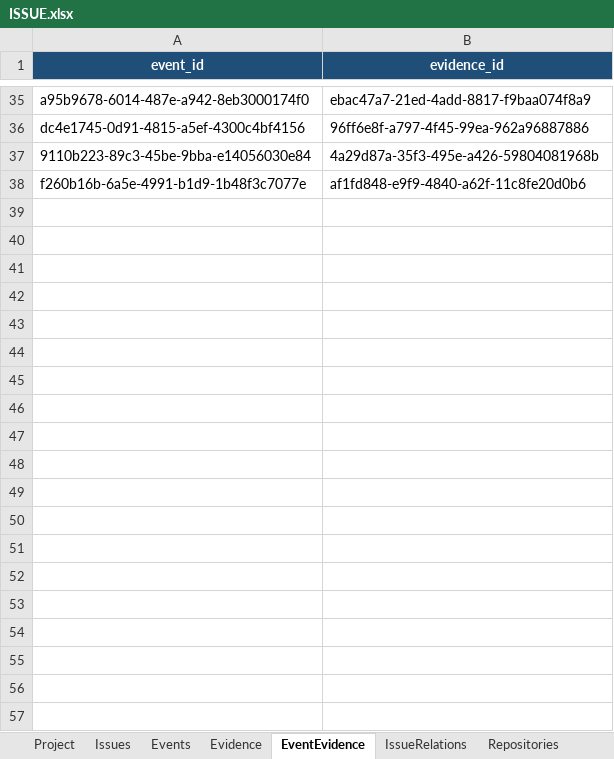
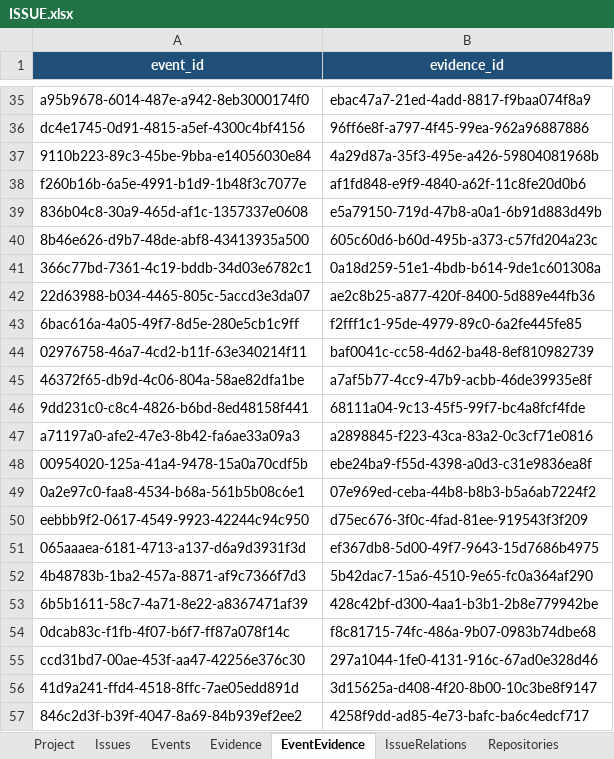
Before and after one commit to lihah111222333-cloud/Super-Dolphin-Agent-Cockpit, an Excel workbook: ISSUE.xlsx, sheet EventEvidence, drawn as a sheet; only a part is shown, gaps mark what is left out; values as stored, in another font and other column widths than the file's, no borders; table styles not drawn; the diff covers the shown part only; the diff names each change by its address in the sheet, - before the commit and + after, or states it on an @@ line.

Commit message:
登记已验证修复的提交证据
为本线程已提交并验证通过的 20 个 Issue 登记 FIX_COMMIT 与 VERIFICATION Evidence，完成修复并回读关闭状态；未变更 SD-BUG-0025、0060、0081–0088 的修复状态。

```diff
--- a/ISSUE.xlsx (sheet EventEvidence)
+++ b/ISSUE.xlsx (sheet EventEvidence)
+row 39: 836b04c8-30a9-465d-af1c-1357337e0608 | e5a79150-719d-47b8-a0a1-6b91d883d49b
+row 40: 8b46e626-d9b7-48de-abf8-43413935a500 | 605c60d6-b60d-495b-a373-c57fd204a23c
+row 41: 366c77bd-7361-4c19-bddb-34d03e6782c1 | 0a18d259-51e1-4bdb-b614-9de1c601308a
+row 42: 22d63988-b034-4465-805c-5accd3e3da07 | ae2c8b25-a877-420f-8400-5d889e44fb36
+row 43: 6bac616a-4a05-49f7-8d5e-280e5cb1c9ff | f2fff1c1-95de-4979-89c0-6a2fe445fe85
+row 44: 02976758-46a7-4cd2-b11f-63e340214f11 | baf0041c-cc58-4d62-ba48-8ef810982739
+row 45: 46372f65-db9d-4c06-804a-58ae82dfa1be | a7af5b77-4cc9-47b9-acbb-46de39935e8f
+row 46: 9dd231c0-c8c4-4826-b6bd-8ed48158f441 | 68111a04-9c13-45f5-99f7-bc4a8fcf4fde
+row 47: a71197a0-afe2-47e3-8b42-fa6ae33a09a3 | a2898845-f223-43ca-83a2-0c3cf71e0816
+row 48: 00954020-125a-41a4-9478-15a0a70cdf5b | ebe24ba9-f55d-4398-a0d3-c31e9836ea8f
+row 49: 0a2e97c0-faa8-4534-b68a-561b5b08c6e1 | 07e969ed-ceba-44b8-b8b3-b5a6ab7224f2
+row 50: eebbb9f2-0617-4549-9923-42244c94c950 | d75ec676-3f0c-4fad-81ee-919543f3f209
+row 51: 065aaaea-6181-4713-a137-d6a9d3931f3d | ef367db8-5d00-49f7-9643-15d7686b4975
+row 52: 4b48783b-1ba2-457a-8871-af9c7366f7d3 | 5b42dac7-15a6-4510-9e65-fc0a364af290
+row 53: 6b5b1611-58c7-4a71-8e22-a8367471af39 | 428c42bf-d300-4aa1-b3b1-2b8e779942be
+row 54: 0dcab83c-f1fb-4f07-b6f7-ff87a078f14c | f8c81715-74fc-486a-9b07-0983b74dbe68
+row 55: ccd31bd7-00ae-453f-aa47-42256e376c30 | 297a1044-1fe0-4131-916c-67ad0e328d46
+row 56: 41d9a241-ffd4-4518-8ffc-7ae05edd891d | 3d15625a-d408-4f20-8b00-10c3be8f9147
+row 57: 846c2d3f-b39f-4047-8a69-84b939ef2ee2 | 4258f9dd-ad85-4e73-bafc-ba6c4edcf717
```
Also changed, not shown: 87 added rows elsewhere in this sheet, sheet Events, sheet Evidence, sheet Issues, sheet IssueRelations.
